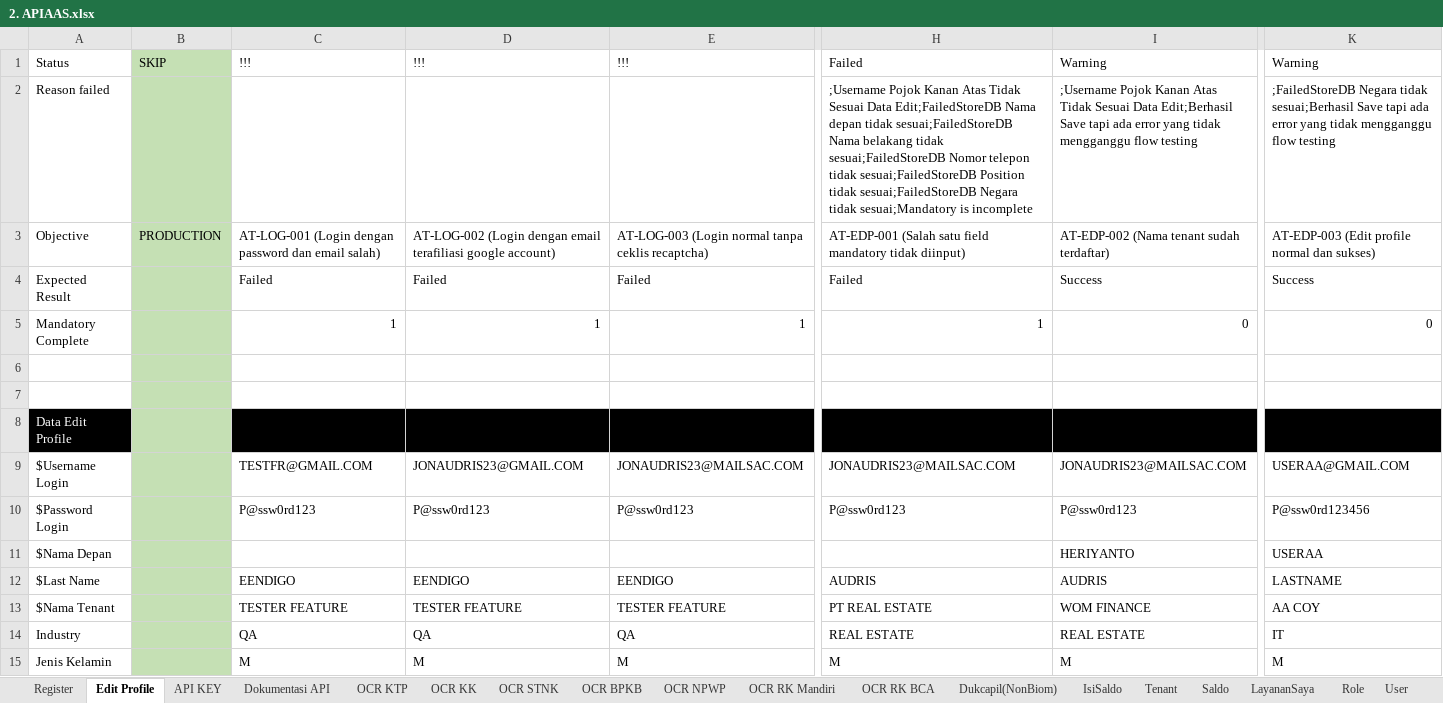
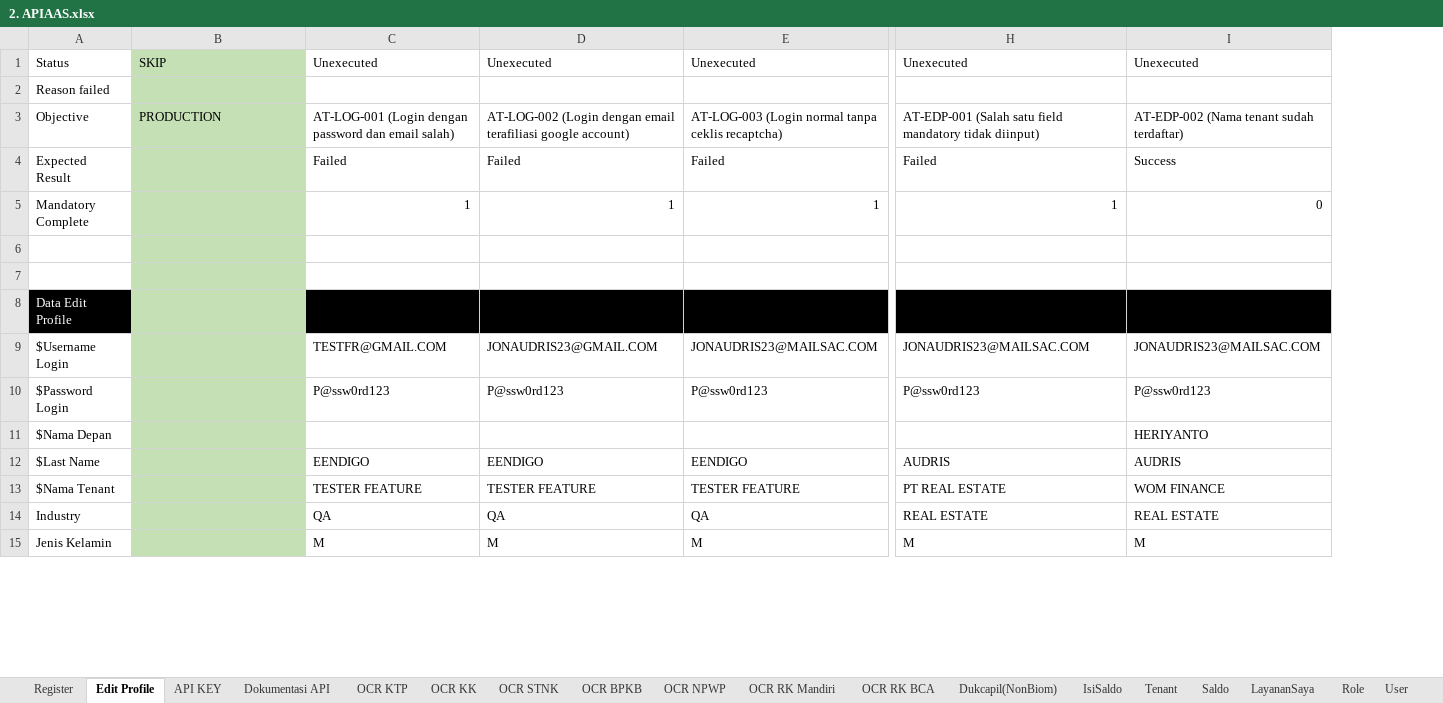
Before and after one commit to qcadins/ATAPIAAS, an Excel workbook: Excel/2. APIAAS.xlsx, sheet Edit Profile, drawn as a sheet; only a part is shown, gaps mark what is left out; values as stored, in another font and other column widths than the file's, no borders; conditional formats not drawn; removed rows and columns are numbered as before the commit, all else as after; the diff covers the shown part only; the diff names each change by its address in the sheet, - before the commit and + after, or states it on an @@ line.

```diff
--- a/Excel/2. APIAAS.xlsx (sheet Edit Profile)
+++ b/Excel/2. APIAAS.xlsx (sheet Edit Profile)
-column B, rows 1-3: SKIP |  | PRODUCTION
+column C, rows 1-15: Unexecuted |  | AT-LOG-001 (Login dengan password dan email salah) | Failed | 1 |  |  |  | TESTFR@GMAIL.COM | P@ssw0rd123 |  | EENDIGO | TESTER FEATURE | QA | M
-column K, rows 1-15: Warning | ;FailedStoreDB Negara tidak sesuai;Berhasil Save tapi ada error yang tidak mengganggu flow testing | AT-EDP-003 (Edit profile normal dan sukses) | Success | 0 |  |  |  | USERAA@GMAIL.COM | P@ssw0rd123456 | USERAA | LASTNAME | AA COY | IT | M
-B1: !!!
+B1: SKIP
-B1:B7 fill: none
+B1:B7 fill: #C5E0B4
-D1: !!!
+D1: Unexecuted
-E1: !!!
+E1: Unexecuted
-H1: Failed
+H1: Unexecuted
-I1: Warning
+I1: Unexecuted
-H2: ;Username Pojok Kanan Atas Tidak Sesuai Data Edit;FailedStoreDB Nama depan tidak sesuai;FailedStoreDB Nama belakang tidak sesuai;FailedStoreDB Nomor telepon tidak sesuai;FailedStoreDB Position tidak sesuai;FailedStoreDB Negara tidak sesuai;Mandatory is incomplete
+H2: (empty)
-I2: ;Username Pojok Kanan Atas Tidak Sesuai Data Edit;Berhasil Save tapi ada error yang tidak mengganggu flow testing
+I2: (empty)
-B3: AT-LOG-001 (Login dengan password dan email salah)
+B3: PRODUCTION
-B4: Failed
+B4: (empty)
-B5: 1
+B5: (empty)
-B8 fill: #000000
+B8 fill: #C5E0B4
-B9: TESTFR@GMAIL.COM
+B9: (empty)
-B9:B15 fill: none
+B9:B15 fill: #C5E0B4
-B10: P@ssw0rd123
+B10: (empty)
-B12: EENDIGO
+B12: (empty)
-B13: TESTER FEATURE
+B13: (empty)
-B14: QA
+B14: (empty)
-B15: M
+B15: (empty)
```
Also changed, not shown: 25 added rows, 15 edited cells and cell formats elsewhere in this sheet, sheet API KEY, sheet Register, sheet Role, sheet Tenant, sheet OCR KTP, sheet Top Up, 17 more sheets, formulas that keep their value, charts or pictures, 1. Login.xlsm, 11 other files.
